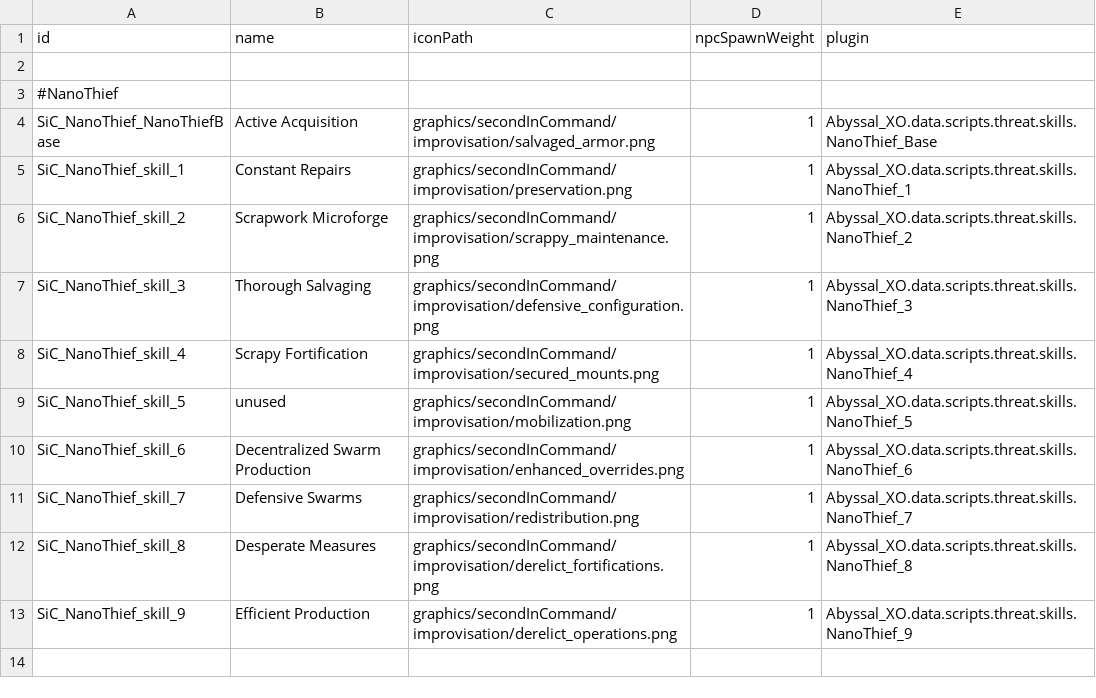
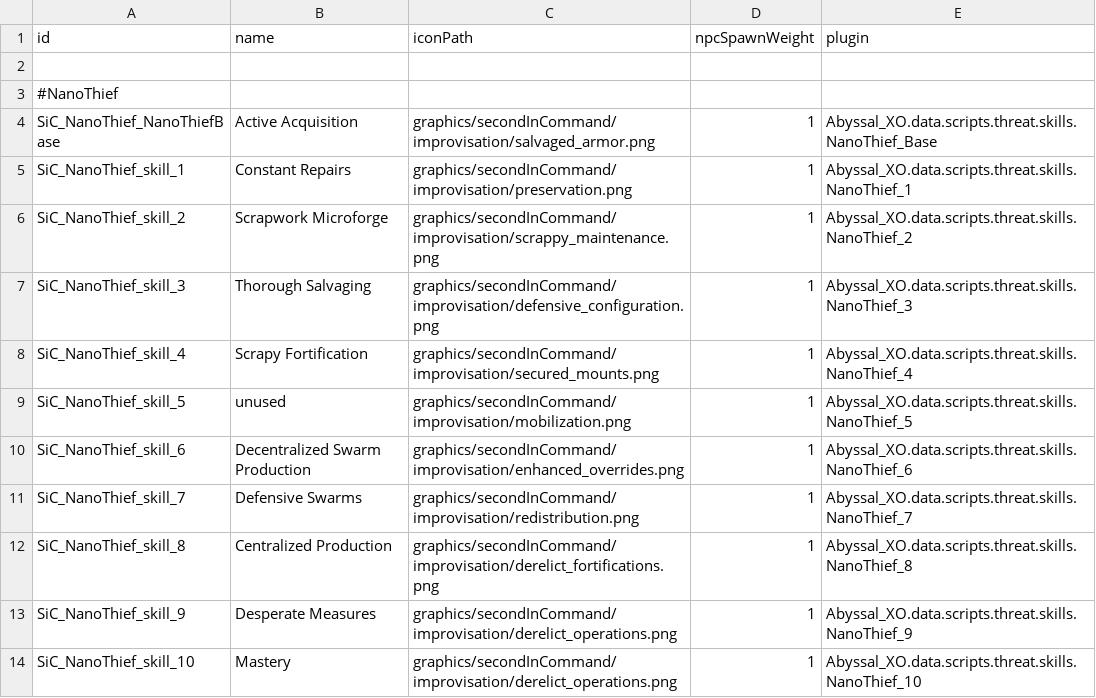
Before and after one commit to Alaricdragon/Abyssal_XO, a CSV file: data/config/secondInCommand/SCSkills.csv, drawn as a sheet.

Commit message:
done Simulacrum Fighter Wings, moving on to the centralized production...

```diff
--- a/data/config/secondInCommand/SCSkills.csv
+++ b/data/config/secondInCommand/SCSkills.csv
@@ -11,3 +11,4 @@ SiC_NanoThief_skill_6,Decentralized Swarm Production,graphics/secondInCommand/im
 SiC_NanoThief_skill_7,Defensive Swarms,graphics/secondInCommand/improvisation/redistribution.png,1,Abyssal_XO.data.scripts.threat.skills.NanoThief_7
-SiC_NanoThief_skill_8,Desperate Measures,graphics/secondInCommand/improvisation/derelict_fortifications.png,1,Abyssal_XO.data.scripts.threat.skills.NanoThief_8
-SiC_NanoThief_skill_9,Efficient Production,graphics/secondInCommand/improvisation/derelict_operations.png,1,Abyssal_XO.data.scripts.threat.skills.NanoThief_9
+SiC_NanoThief_skill_8,Centralized Production,graphics/secondInCommand/improvisation/derelict_fortifications.png,1,Abyssal_XO.data.scripts.threat.skills.NanoThief_8
+SiC_NanoThief_skill_9,Desperate Measures,graphics/secondInCommand/improvisation/derelict_operations.png,1,Abyssal_XO.data.scripts.threat.skills.NanoThief_9
+SiC_NanoThief_skill_10,Mastery,graphics/secondInCommand/improvisation/derelict_operations.png,1,Abyssal_XO.data.scripts.threat.skills.NanoThief_10
```
Also changed, not shown: 9 other files.
